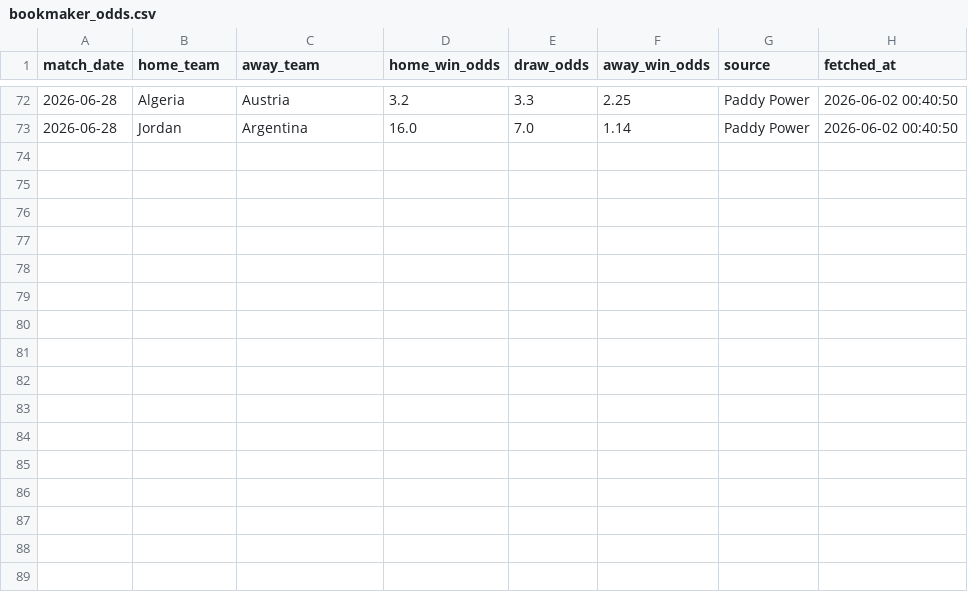
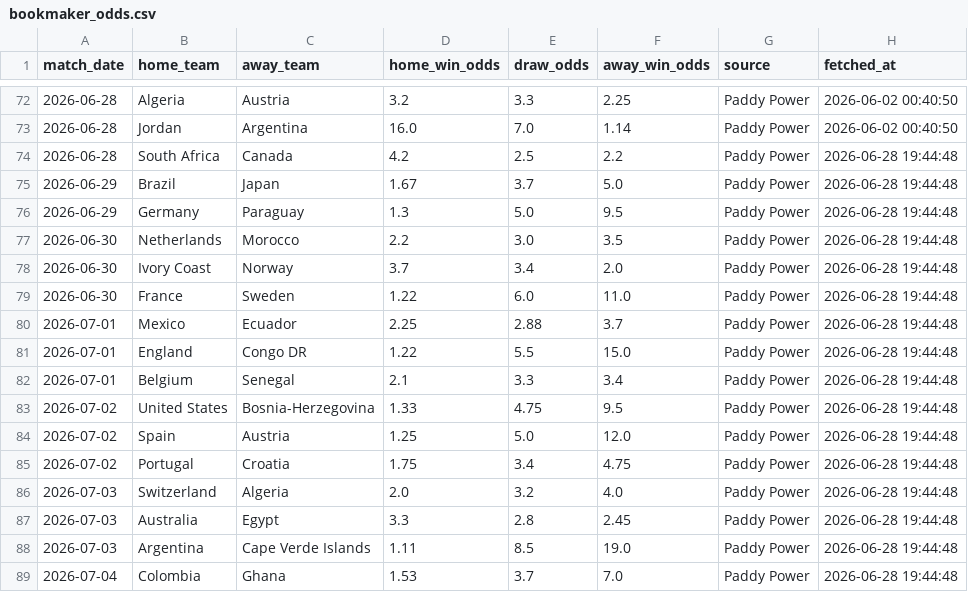
Before and after one commit to ahmedamrb/FIFA_WC2026_Predictor, a CSV file: data/bookmaker_odds.csv, drawn as a sheet; only a part is shown, gaps mark what is left out; the diff names each change by its address in the sheet, - before the commit and + after, or states it on an @@ line.

Commit message:
chore(data): end of group stage — refresh fixtures, backfill scores, update R32 odds
- Re-fetched wc2026_fixtures_flat.csv: all 16 LAST_32 matchups now resolved (no TBDs)
- Backfilled all 72 group stage scores into data/raw/results.csv
- Rebuilt feature matrices and regenerated predictions for all 104 matches
- Fetched Round of 32 bookmaker odds (Paddy Power) via The Odds API — 16 new rows added to data/bookmaker_odds.csv (88 total)
- Fixed odds sport-key discovery bug: "world_cup" in key was matching cricket sport keys; now requires key to start with "soccer"
- Fixed Windows console encoding error on → character in fetch_odds.py summary

Group stage accuracy: 44/72 outcomes correct (61%), 8/72 exact scores (11%)

```diff
--- a/data/bookmaker_odds.csv
+++ b/data/bookmaker_odds.csv
+row 74: 2026-06-28 | South Africa | Canada | 4.2 | 2.5 | 2.2 | Paddy Power | 2026-06-28 19:44:48
+row 75: 2026-06-29 | Brazil | Japan | 1.67 | 3.7 | 5.0 | Paddy Power | 2026-06-28 19:44:48
+row 76: 2026-06-29 | Germany | Paraguay | 1.3 | 5.0 | 9.5 | Paddy Power | 2026-06-28 19:44:48
+row 77: 2026-06-30 | Netherlands | Morocco | 2.2 | 3.0 | 3.5 | Paddy Power | 2026-06-28 19:44:48
+row 78: 2026-06-30 | Ivory Coast | Norway | 3.7 | 3.4 | 2.0 | Paddy Power | 2026-06-28 19:44:48
+row 79: 2026-06-30 | France | Sweden | 1.22 | 6.0 | 11.0 | Paddy Power | 2026-06-28 19:44:48
+row 80: 2026-07-01 | Mexico | Ecuador | 2.25 | 2.88 | 3.7 | Paddy Power | 2026-06-28 19:44:48
+row 81: 2026-07-01 | England | Congo DR | 1.22 | 5.5 | 15.0 | Paddy Power | 2026-06-28 19:44:48
+row 82: 2026-07-01 | Belgium | Senegal | 2.1 | 3.3 | 3.4 | Paddy Power | 2026-06-28 19:44:48
+row 83: 2026-07-02 | United States | Bosnia-Herzegovina | 1.33 | 4.75 | 9.5 | Paddy Power | 2026-06-28 19:44:48
+row 84: 2026-07-02 | Spain | Austria | 1.25 | 5.0 | 12.0 | Paddy Power | 2026-06-28 19:44:48
+row 85: 2026-07-02 | Portugal | Croatia | 1.75 | 3.4 | 4.75 | Paddy Power | 2026-06-28 19:44:48
+row 86: 2026-07-03 | Switzerland | Algeria | 2.0 | 3.2 | 4.0 | Paddy Power | 2026-06-28 19:44:48
+row 87: 2026-07-03 | Australia | Egypt | 3.3 | 2.8 | 2.45 | Paddy Power | 2026-06-28 19:44:48
+row 88: 2026-07-03 | Argentina | Cape Verde Islands | 1.11 | 8.5 | 19.0 | Paddy Power | 2026-06-28 19:44:48
+row 89: 2026-07-04 | Colombia | Ghana | 1.53 | 3.7 | 7.0 | Paddy Power | 2026-06-28 19:44:48
```
Also changed, not shown: data/processed/wc2026_predictions.csv, data/processed/wc2026_results.csv, 7 other files.
